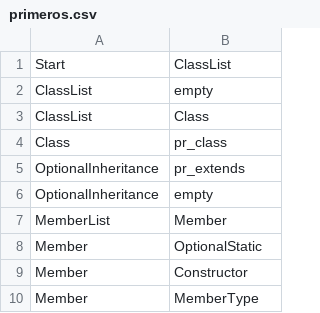
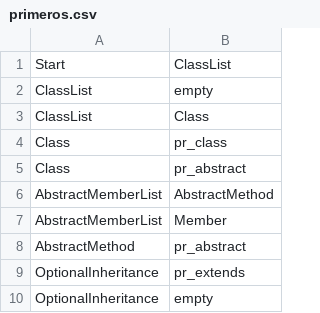
Before and after one commit to lourdes-P/MiniJavaCompiler, a CSV file: resources/primeros.csv, drawn as a sheet; only a part is shown; the shorter side is filled out with more unchanged rows.

Commit message:
logro clases abstractas

```diff
--- a/resources/primeros.csv
+++ b/resources/primeros.csv
@@ -4,2 +4,6 @@ ClassList,Class
 Class,pr_class
+Class,pr_abstract
+AbstractMemberList,AbstractMethod
+AbstractMemberList,Member
+AbstractMethod,pr_abstract
 OptionalInheritance,pr_extends
```
Also changed, not shown: resources/reservedwords.csv, resources/siguientes.csv, 5 other files.
